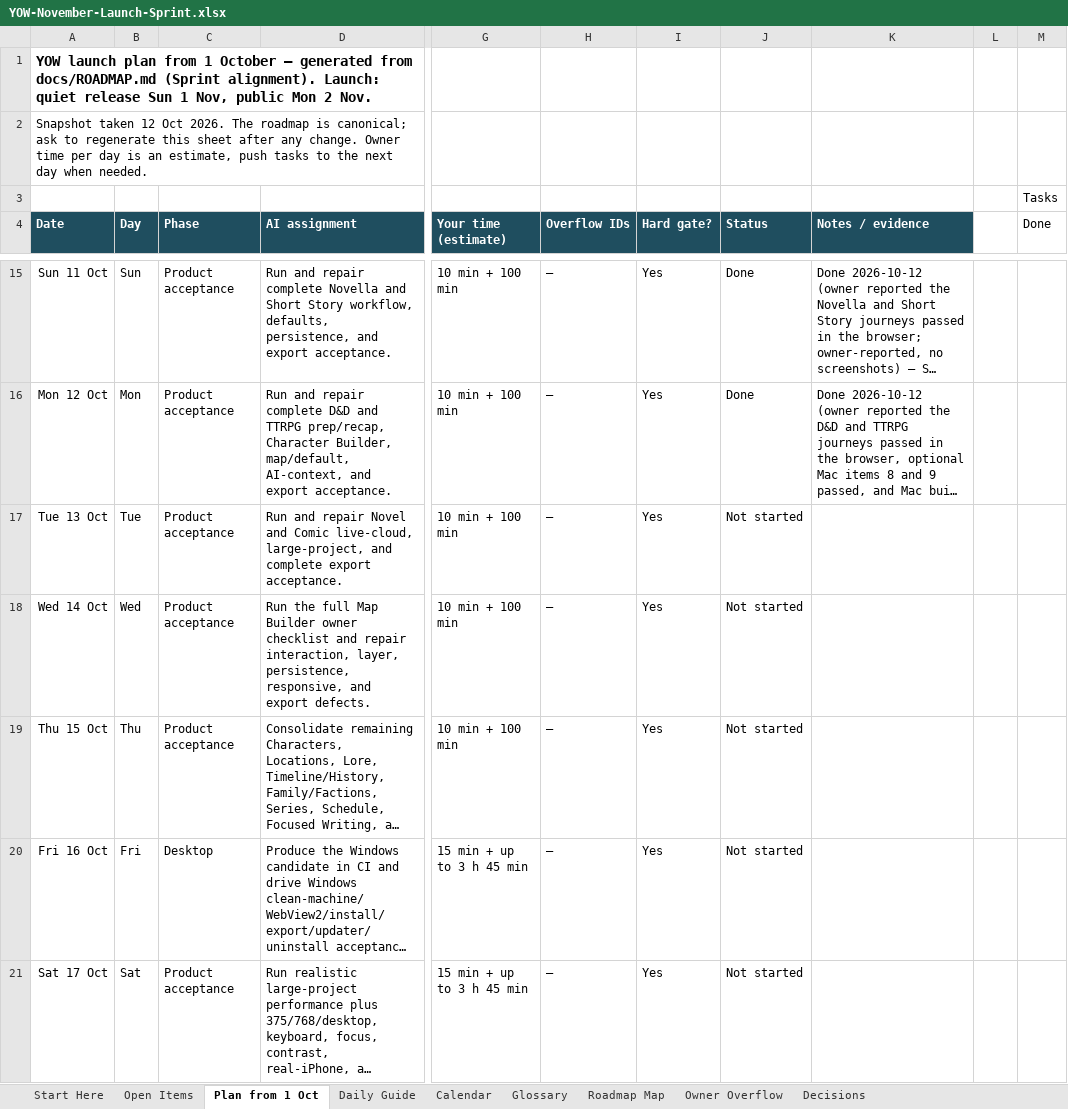
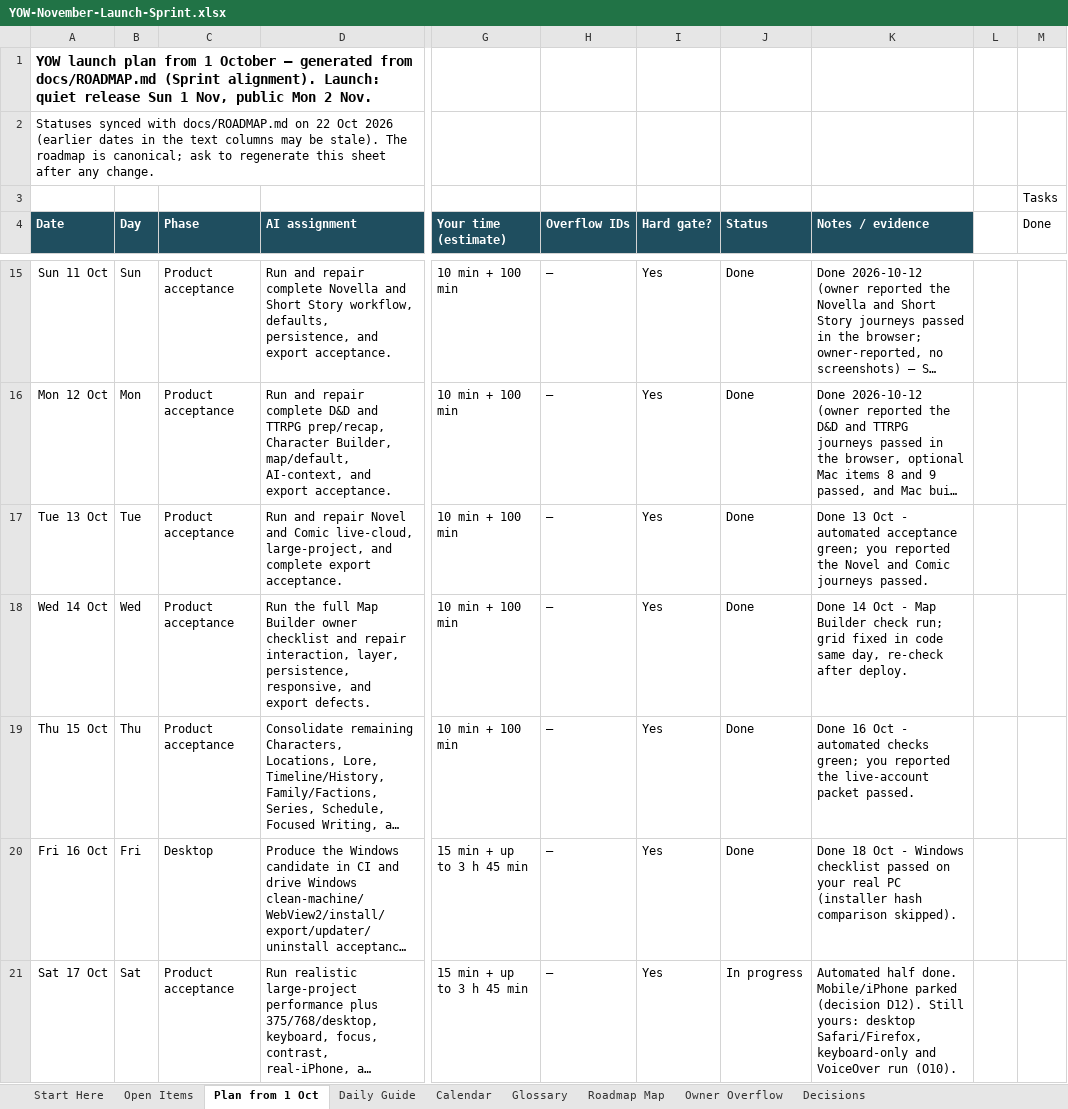
Before and after one commit to bishop7124-ctrl/YoW, an Excel workbook: docs/sprint/YOW-November-Launch-Sprint.xlsx, sheet Plan from 1 Oct, drawn as a sheet; only a part is shown, gaps mark what is left out; long unchanged cells end in …; values as stored, in another font and other column widths than the file's, no borders; the diff covers the shown part only; the diff names each change by its address in the sheet, - before the commit and + after, or states it on an @@ line.

```diff
--- a/docs/sprint/YOW-November-Launch-Sprint.xlsx (sheet Plan from 1 Oct)
+++ b/docs/sprint/YOW-November-Launch-Sprint.xlsx (sheet Plan from 1 Oct)
-A2 (Date): Snapshot taken 12 Oct 2026. The roadmap is canonical; ask to regenerate this sheet after any change. Owner time per day is an estimate, push tasks to the next day when needed.
+A2 (Date): Statuses synced with docs/ROADMAP.md on 22 Oct 2026 (earlier dates in the text columns may be stale). The roadmap is canonical; ask to regenerate this sheet after any change.
-J17:J20 (Status): Not started
+J17:J20 (Status): Done
-K17 (Notes / evidence): (empty)
+K17 (Notes / evidence): Done 13 Oct - automated acceptance green; you reported the Novel and Comic journeys passed.
-K18 (Notes / evidence): (empty)
+K18 (Notes / evidence): Done 14 Oct - Map Builder check run; grid fixed in code same day, re-check after deploy.
-K19 (Notes / evidence): (empty)
+K19 (Notes / evidence): Done 16 Oct - automated checks green; you reported the live-account packet passed.
-K20 (Notes / evidence): (empty)
+K20 (Notes / evidence): Done 18 Oct - Windows checklist passed on your real PC (installer hash comparison skipped).
-J21 (Status): Not started
+J21 (Status): In progress
-K21 (Notes / evidence): (empty)
+K21 (Notes / evidence): Automated half done. Mobile/iPhone parked (decision D12). Still yours: desktop Safari/Firefox, keyboard-only and VoiceOver run (O10).
```
Also changed, not shown: 8 edited cells elsewhere in this sheet, sheet Owner Overflow.
